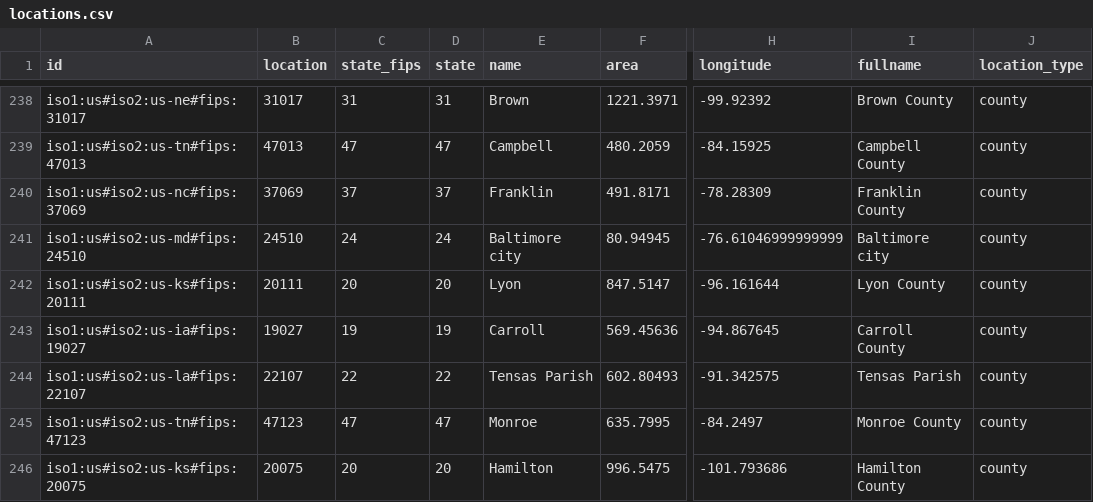
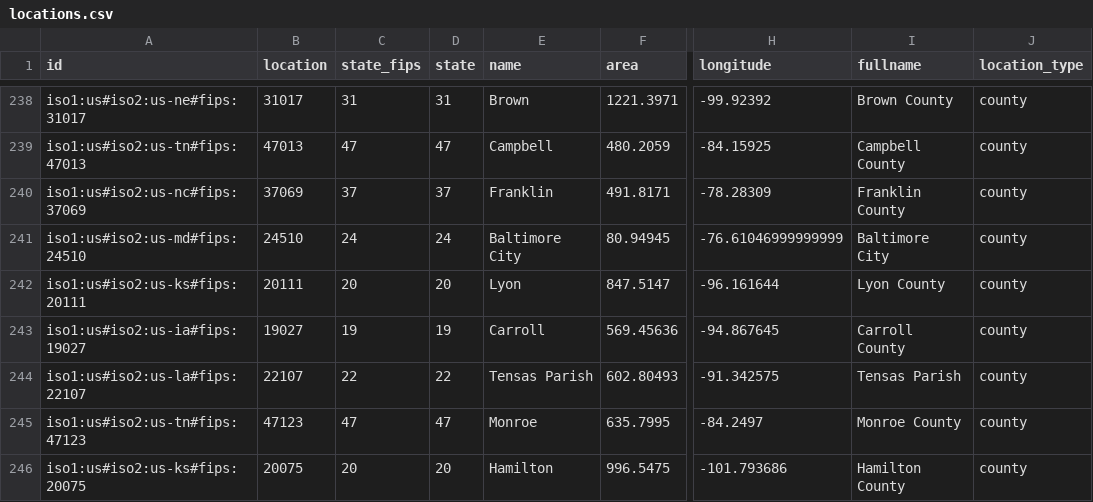
Before and after one commit to act-now-coalition/can-scrapers, a CSV file: can_tools/bootstrap_data/locations.csv, drawn as a sheet; only a part is shown, gaps mark what is left out; the diff names each change by its address in the sheet, - before the commit and + after, or states it on an @@ line.

Commit message:
Capitalize the C in Baltimore City

```diff
--- a/can_tools/bootstrap_data/locations.csv
+++ b/can_tools/bootstrap_data/locations.csv
-E241 (name): Baltimore city
+E241 (name): Baltimore City
-I241 (fullname): Baltimore city
+I241 (fullname): Baltimore City
```
